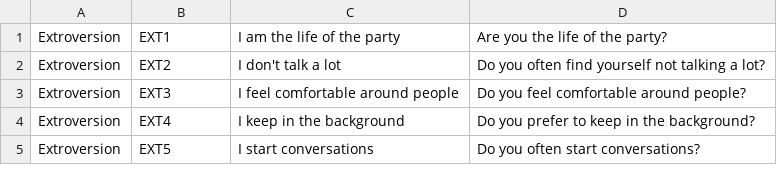
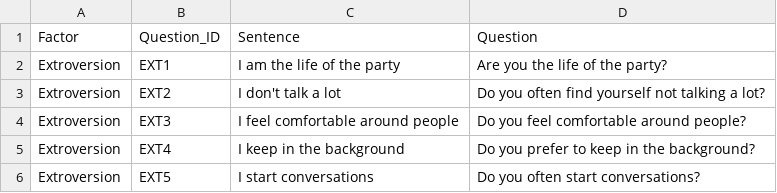
Before and after one commit to WojciechHrycenko/Python-and-SQL-Intro-Project, a CSV file: Datasets/questions_factors_IDs.csv, drawn as a sheet; only a part is shown; the diff names each change by its address in the sheet, - before the commit and + after, or states it on an @@ line.

```diff
--- a/Datasets/questions_factors_IDs.csv
+++ b/Datasets/questions_factors_IDs.csv
+row 1: Factor | Question_ID | Sentence | Question
```
Also changed, not shown: 1 other file.
